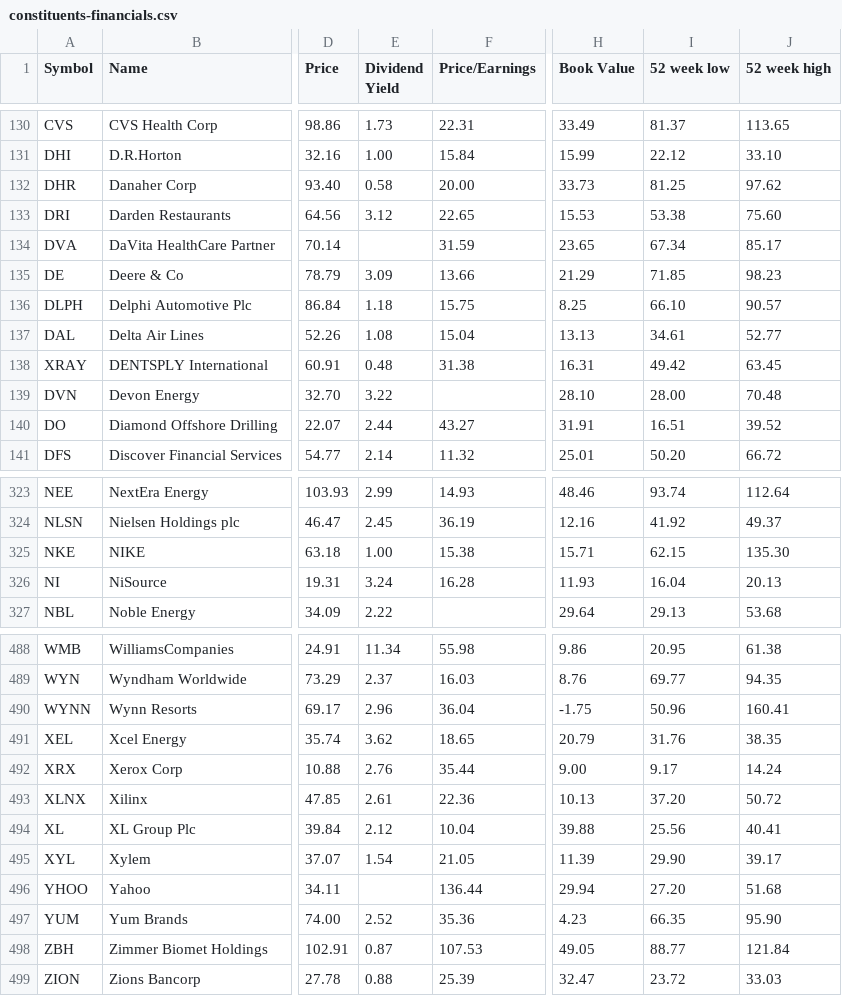
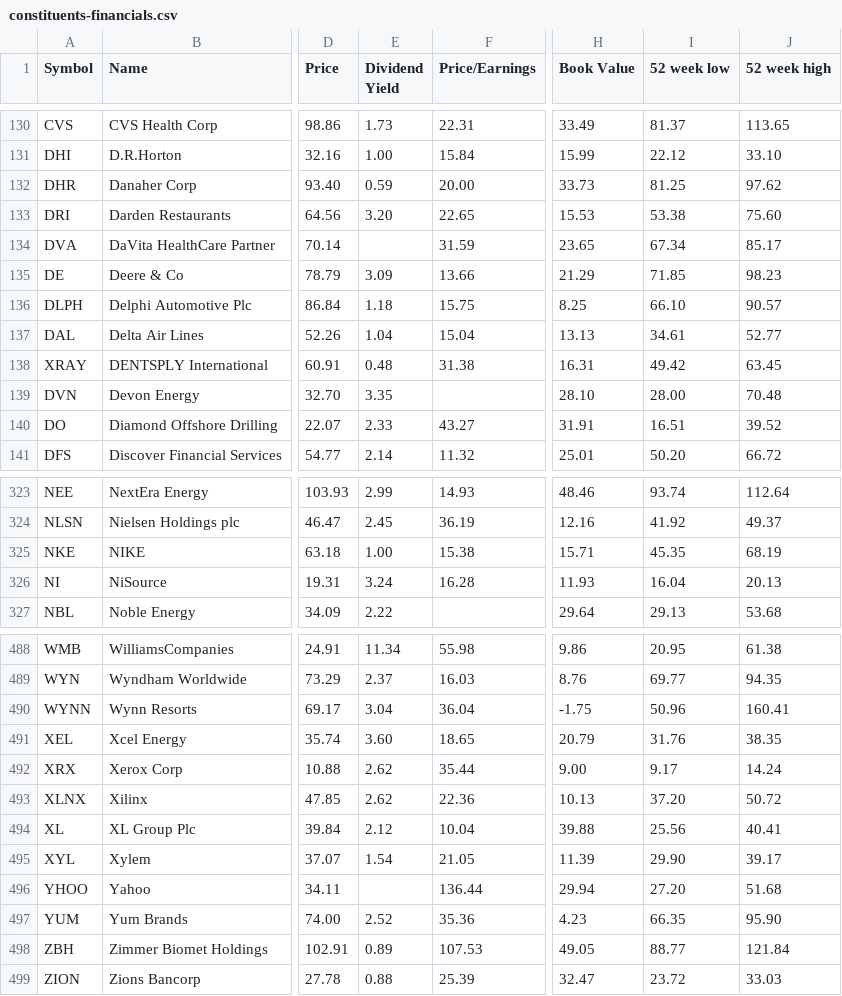
Before and after one commit to lexman/s-and-p-500-companies, a CSV file: data/constituents-financials.csv, drawn as a sheet; only a part is shown, gaps mark what is left out; the diff covers the shown part only; the diff names each change by its address in the sheet, - before the commit and + after, or states it on an @@ line.

```diff
--- a/data/constituents-financials.csv
+++ b/data/constituents-financials.csv
-E132 (Dividend Yield): 0.58
+E132 (Dividend Yield): 0.59
-E133 (Dividend Yield): 3.12
+E133 (Dividend Yield): 3.20
-E137 (Dividend Yield): 1.08
+E137 (Dividend Yield): 1.04
-E139 (Dividend Yield): 3.22
+E139 (Dividend Yield): 3.35
-E140 (Dividend Yield): 2.44
+E140 (Dividend Yield): 2.33
-I325 (52 week low): 62.15
+I325 (52 week low): 45.35
-J325 (52 week high): 135.30
+J325 (52 week high): 68.19
-E490 (Dividend Yield): 2.96
+E490 (Dividend Yield): 3.04
-E491 (Dividend Yield): 3.62
+E491 (Dividend Yield): 3.60
-E492 (Dividend Yield): 2.76
+E492 (Dividend Yield): 2.62
-E493 (Dividend Yield): 2.61
+E493 (Dividend Yield): 2.62
-E498 (Dividend Yield): 0.87
+E498 (Dividend Yield): 0.89
```
Also changed, not shown: 22 edited cells elsewhere in this file.
